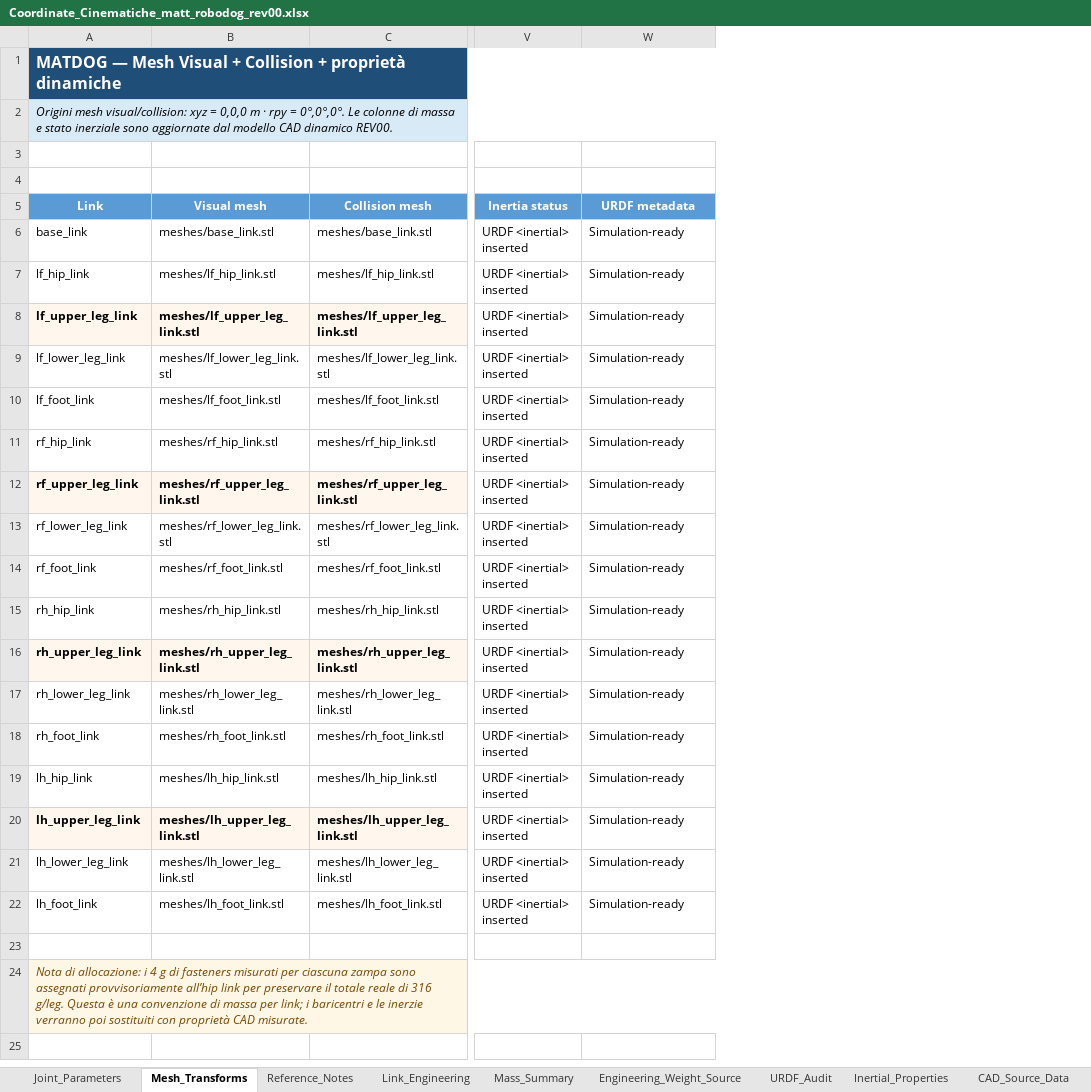
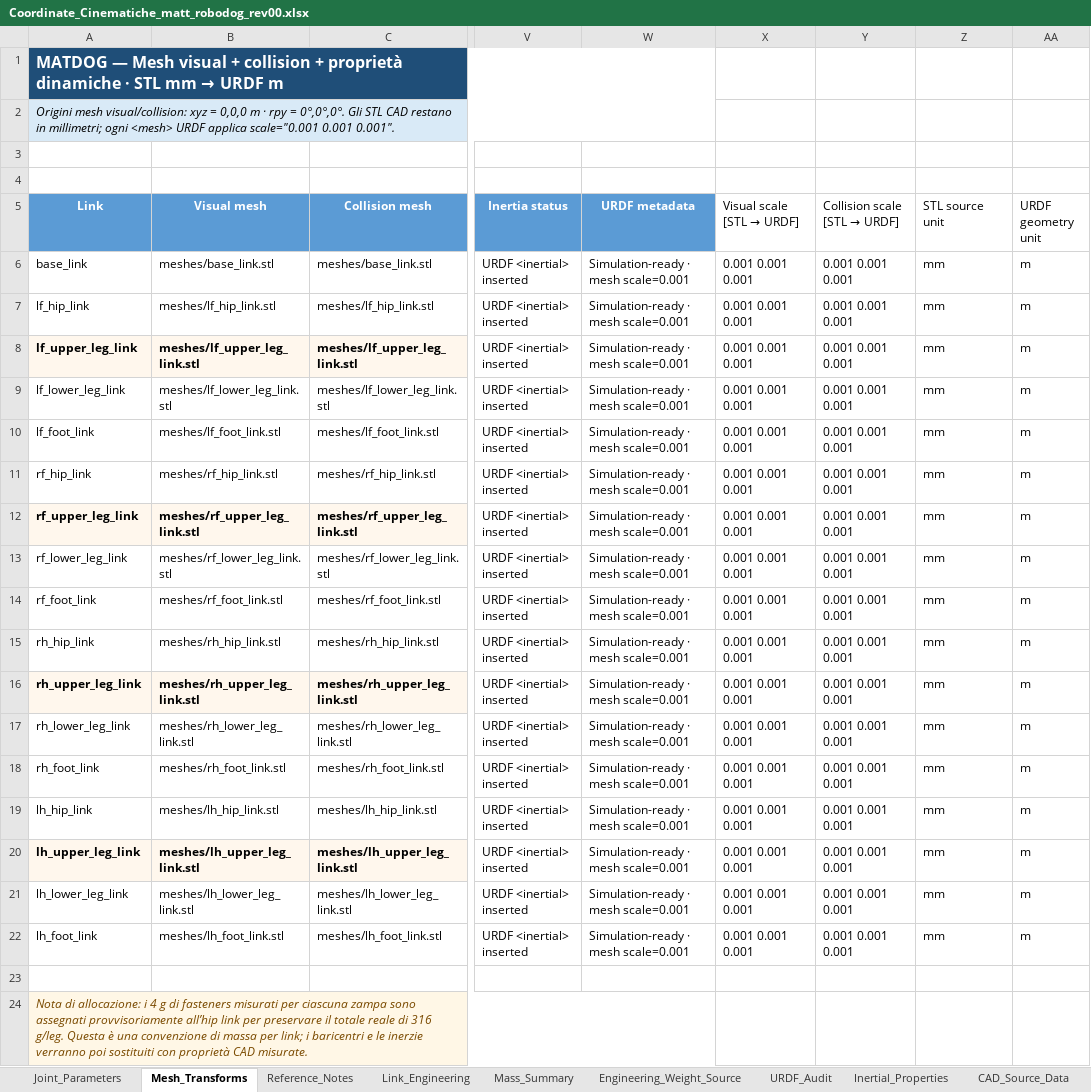
Before and after one commit to MattRobotics/robot-dog, an Excel workbook: 03_CAD/URDF/matt_robodog_rev00/reference/Coordinate_Cinematiche_matt_robodog_rev00.xlsx, sheet Mesh_Transforms, drawn as a sheet; only a part is shown, gaps mark what is left out; values as stored, in another font and other column widths than the file's, no borders; table styles not drawn; the diff names each change by its address in the sheet, - before the commit and + after, or states it on an @@ line.

Commit message:
fix(urdf): declare STL millimetre mesh scale

```diff
--- a/03_CAD/URDF/matt_robodog_rev00/reference/Coordinate_Cinematiche_matt_robodog_rev00.xlsx (sheet Mesh_Transforms)
+++ b/03_CAD/URDF/matt_robodog_rev00/reference/Coordinate_Cinematiche_matt_robodog_rev00.xlsx (sheet Mesh_Transforms)
+column X (Visual scale [STL → URDF]), rows 6-22: all 0.001 0.001 0.001
+column Y (Collision scale [STL → URDF]), rows 6-22: all 0.001 0.001 0.001
+column Z (STL source unit), rows 6-22: all mm
+column AA (URDF geometry unit), rows 6-22: all m
@@ A1 (Link): …— Mesh Visual + Collision + proprietà dinamiche → …— Mesh visual + collision + proprietà dinamiche · STL mm → URDF m @@
-A2 (Link): …= 0°,0°,0°. Le colonne di massa e stato inerziale sono aggiornate dal modello CAD dinamico REV00.
+A2 (Link): …= 0°,0°,0°. Gli STL CAD restano in millimetri; ogni <mesh> URDF applica scale="0.001 0.001 0.001".
-W6:W22 (URDF metadata): Simulation-ready
+W6:W22 (URDF metadata): Simulation-ready · mesh scale=0.001
```
Also changed, not shown: sheet Reference_Notes, sheet URDF_Audit, 2 other files.
